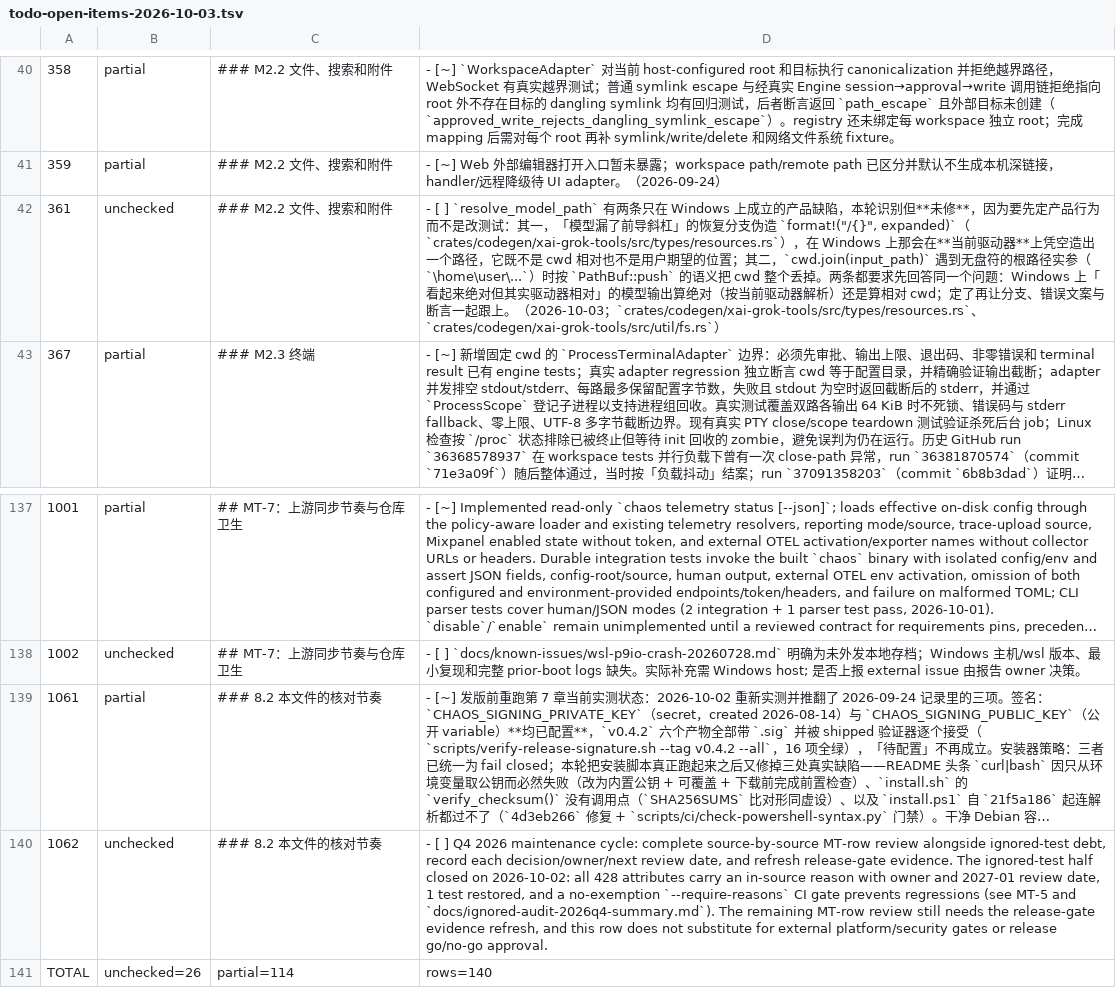
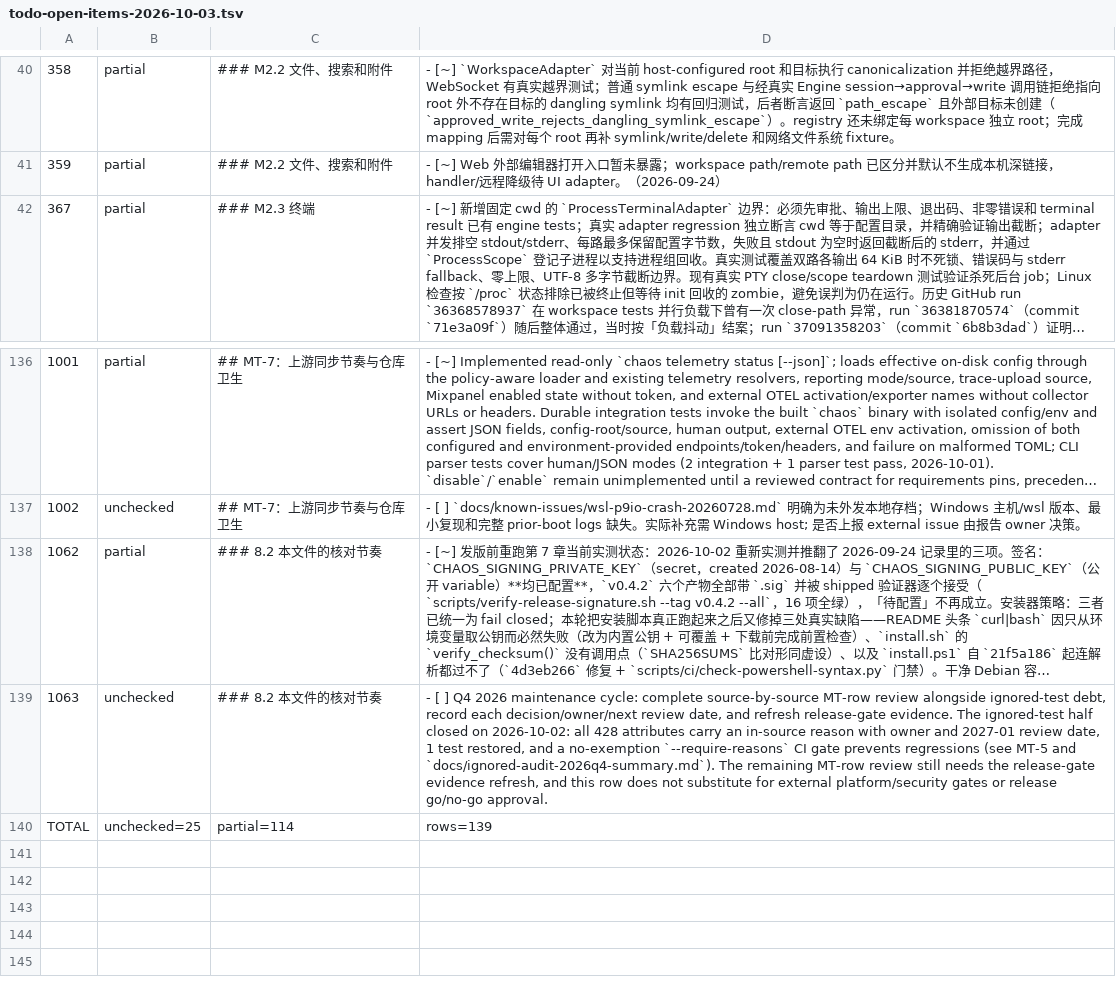
Before and after one commit to chao2hang/chaos-code, a TSV file: docs/verification/todo-open-items-2026-10-03.tsv, drawn as a sheet; only a part is shown, gaps mark what is left out; long unchanged cells end in …; removed rows and columns are numbered as before the commit, all else as after; the diff names each change by its address in the sheet, - before the commit and + after, or states it on an @@ line.

Commit message:
fix(platform): 模型路径的无盘符根折叠改由 Windows 二进制判决，顺带发现断言钉住的是缺陷拼法
- `resolve_model_path` 的产品问题有了答案：平台不认为是绝对的路径一律折叠进宣布过的
  cwd，先让 `display_cwd` 折一次，既不按驱动器根解析，也不按进程当前目录解析。
- 第三条缺陷：伪造的 `format!("/{}", expanded)` 只参与比较、从不返回，所以「漏了前导
  斜杠」的恢复分支在 Windows 上从来没执行过，测试防的「路径被拼两遍」一直是活的行为。
- 依据取自 std：`PathBuf::push` 的两条 Windows 规则与 `_push` 里 std 自己注释的分支；
  `is_absolute()` 对两种形状都回答 false，而那是每个调用点唯一在问的问题。
- 第一版记录写的是 `D:\\src\main.rs`（多一个分隔符），被真机打印否掉，实际是
  `D:\src\main.rs`；证据日志 §2 改正，并写明那是读 `truncate` 而不跑代码的产物。
- 搭出一条在 Linux 上真正执行 Windows 二进制的路：`rust:1.94.0-bookworm` 加 mingw-w64
  与 wine64、`x86_64-pc-windows-gnu` target，runner 脚本先把 shim DLL 放到 exe 旁边；
  三个环境事实各吃掉一次失败，Dockerfile、探针与 shim 都提交进 `docs/verification`。
- Windows target 上执行：`types::resources::` 67 passed、`exit_plan_mode` 17 passed；
  五个变异两端各跑一遍，ME 在 Linux 逃逸而在 Windows 红 3 条，两端还原后逐字节一致。
- 修掉上一轮 `join_posix_relative` 引入的回归：`exit_plan_mode` 三条断言钉住
  `.grok/plan.md` 字面量，钉的正是那个 helper 要防止的混用分隔符；改由
  `plan_file_suffix()` 按本机拼法构造被比较串，MF 变异在 Linux 全绿、在 Windows 红。
- CI run `37118762740` 的 windows-latest 腿 3043 passed / 44 failed，与 `37108083983`
  的 3006 / 79 按失败测试名逐条比对：修好 39 条、新坏 3 条，那 3 条即上面这一族。
- 本机侧：`types::resources::` 62、`exit_plan_mode` 17、`util::fs::` 11 全过，clippy
  干净，25 条宿主门禁全过；TODO 行关闭（未关闭行 26 → 25），分类文档与行级 TSV 同步，
  由 `classify-open-todos.py --check-doc` 锁住。

```diff
--- a/docs/verification/todo-open-items-2026-10-03.tsv
+++ b/docs/verification/todo-open-items-2026-10-03.tsv
-row 42: 361 | unchecked | ### M2.2 文件、搜索和附件 | - [ ] `resolve_model_path` 有两条只在 Windows 上成立的产品缺陷，本轮识别但**未修**，因为要先定产品行为而不是改测试：其一，「模型漏了前导斜杠」的恢复分支伪造 `format!("/{}", expanded)`（`crates/codegen/xai-grok-tools/src/types/resources.rs`），在 Windows 上那会在**当前驱动器**上凭空造出一个路径，它既不是 cwd 相对也不是用户期望的位置；其二，`cwd.join(input_path)` 遇到无盘符的根路径实参（`\home\user\...`）时按 `PathBuf::push` 的语义把 cwd 整个丢掉。两条都要求先回答同一个问题：Windows 上「看起来绝对但其实驱动器相对」的模型输出算绝对（按当前驱动器解析）还是算相对 cwd；定了再让分支、错误文案与断言一起跟上。（2026-10-03；`crates/codegen/xai-grok-tools/src/types/resources.rs`、`crates/codegen/xai-grok-tools/src/util/fs.rs`）
-A138: 1061
+A138: 1062
-A139: 1062
+A139: 1063
-B140: unchecked=26
+B140: unchecked=25
-D140: rows=140
+D140: rows=139
```
Also changed, not shown: 10 other files.
